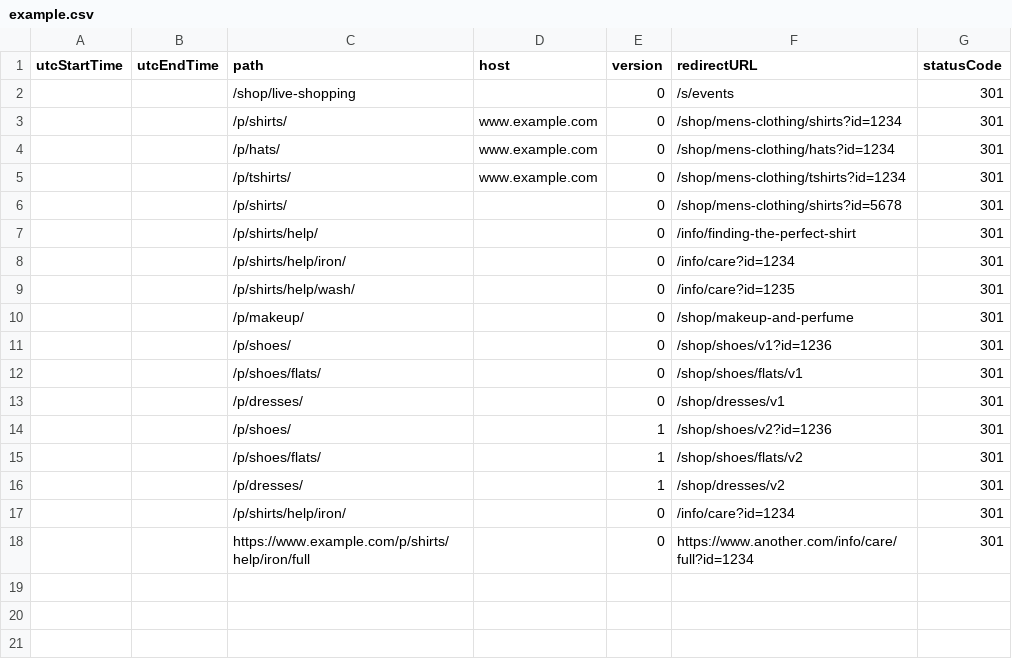
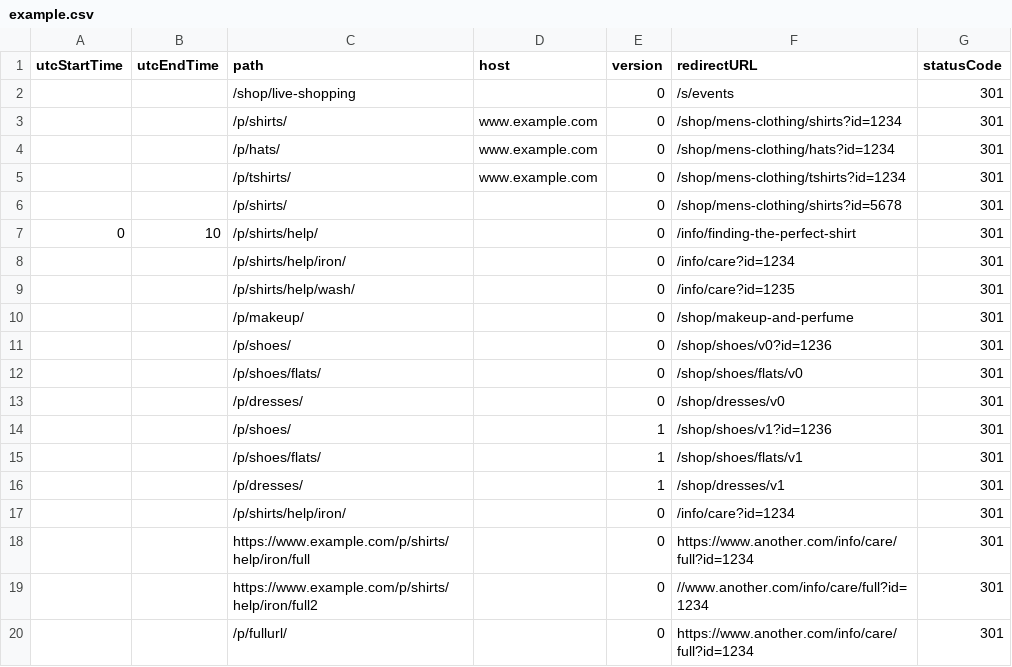
Before and after one commit to HarperDB/template-redirector, a CSV file: data/example.csv, drawn as a sheet.

Commit message:
Updating to get the host tests working and add the t parameter

```diff
--- a/data/example.csv
+++ b/data/example.csv
@@ -6,3 +6,3 @@ utcStartTime,utcEndTime,path,host,version,redirectURL,statusCode
 ,,/p/shirts/,,0,/shop/mens-clothing/shirts?id=5678,301
-,,/p/shirts/help/,,0,/info/finding-the-perfect-shirt,301
+0,10,/p/shirts/help/,,0,/info/finding-the-perfect-shirt,301
 ,,/p/shirts/help/iron/,,0,/info/care?id=1234,301
@@ -10,9 +10,11 @@ utcStartTime,utcEndTime,path,host,version,redirectURL,statusCode
 ,,/p/makeup/,,0,/shop/makeup-and-perfume,301
-,,/p/shoes/,,0,/shop/shoes/v1?id=1236,301
-,,/p/shoes/flats/,,0,/shop/shoes/flats/v1,301
-,,/p/dresses/,,0,/shop/dresses/v1,301
-,,/p/shoes/,,1,/shop/shoes/v2?id=1236,301
-,,/p/shoes/flats/,,1,/shop/shoes/flats/v2,301
-,,/p/dresses/,,1,/shop/dresses/v2,301
+,,/p/shoes/,,0,/shop/shoes/v0?id=1236,301
+,,/p/shoes/flats/,,0,/shop/shoes/flats/v0,301
+,,/p/dresses/,,0,/shop/dresses/v0,301
+,,/p/shoes/,,1,/shop/shoes/v1?id=1236,301
+,,/p/shoes/flats/,,1,/shop/shoes/flats/v1,301
+,,/p/dresses/,,1,/shop/dresses/v1,301
 ,,/p/shirts/help/iron/,,0,/info/care?id=1234,301
 ,,https://www.example.com/p/shirts/help/iron/full,,0,https://www.another.com/info/care/full?id=1234,301
+,,https://www.example.com/p/shirts/help/iron/full2,,0,//www.another.com/info/care/full?id=1234,301
+,,/p/fullurl/,,0,https://www.another.com/info/care/full?id=1234,301
```
Also changed, not shown: 4 other files.
